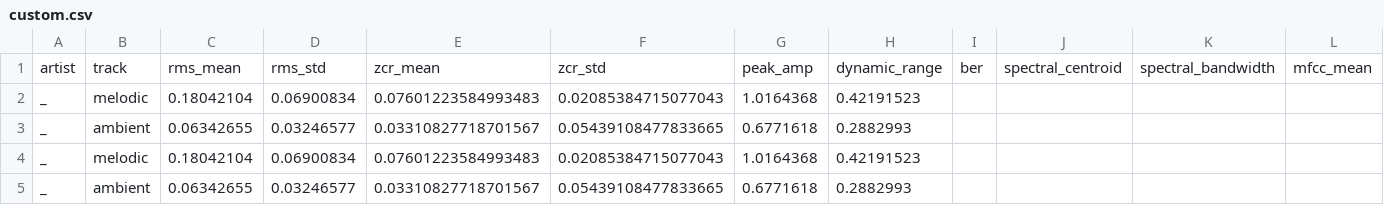
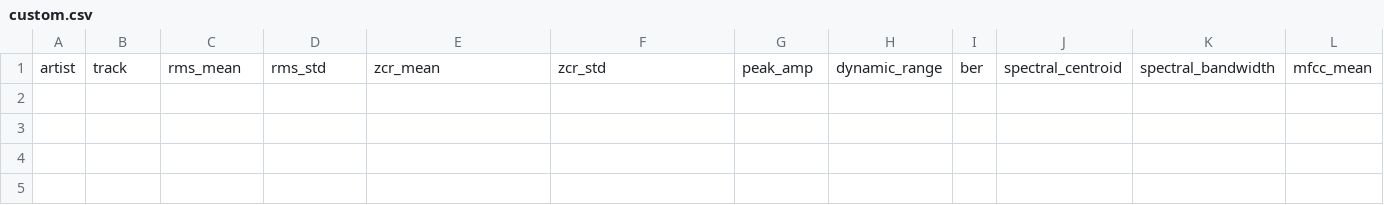
Before and after one commit to shaawwn/mood, a CSV file: data/custom.csv, drawn as a sheet; only a part is shown; rows hold the shown columns only; the diff names each change by its address in the sheet, - before the commit and + after, or states it on an @@ line.

```diff
--- a/data/custom.csv
+++ b/data/custom.csv
-row 2: _ | melodic | 0.18042104 | 0.06900834 | 0.07601223584993483 | 0.02085384715077043 | 1.0164368 | 0.42191523
-row 3: _ | ambient | 0.06342655 | 0.03246577 | 0.03310827718701567 | 0.05439108477833665 | 0.6771618 | 0.2882993
-row 4: _ | melodic | 0.18042104 | 0.06900834 | 0.07601223584993483 | 0.02085384715077043 | 1.0164368 | 0.42191523
-row 5: _ | ambient | 0.06342655 | 0.03246577 | 0.03310827718701567 | 0.05439108477833665 | 0.6771618 | 0.2882993
```
Also changed, not shown: 2 other files.
